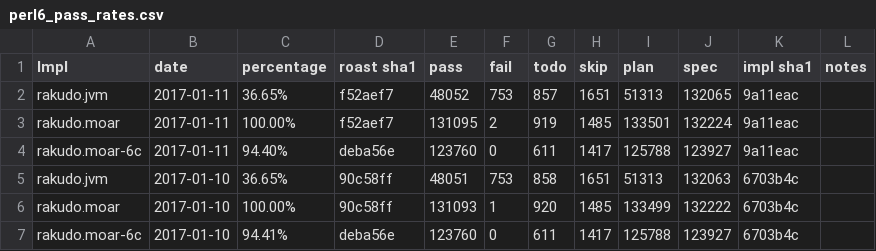
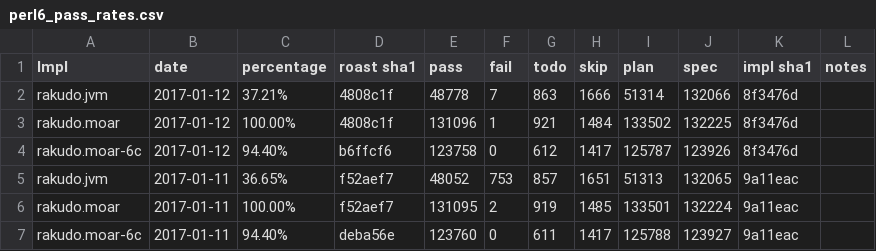
Before and after one commit to usev6/perl6-roast-data, a CSV file: perl6_pass_rates.csv, drawn as a sheet; only a part is shown; the shorter side is filled out with more unchanged rows; the diff names each change by its address in the sheet, - before the commit and + after, or states it on an @@ line.

```diff
--- a/perl6_pass_rates.csv
+++ b/perl6_pass_rates.csv
+row 2: rakudo.jvm | 2017-01-12 | 37.21% | 4808c1f | 48778 | 7 | 863 | 1666 | 51314 | 132066 | 8f3476d
+row 3: rakudo.moar | 2017-01-12 | 100.00% | 4808c1f | 131096 | 1 | 921 | 1484 | 133502 | 132225 | 8f3476d
+row 4: rakudo.moar-6c | 2017-01-12 | 94.40% | b6ffcf6 | 123758 | 0 | 612 | 1417 | 125787 | 123926 | 8f3476d
```
Also changed, not shown: 3 other files.
